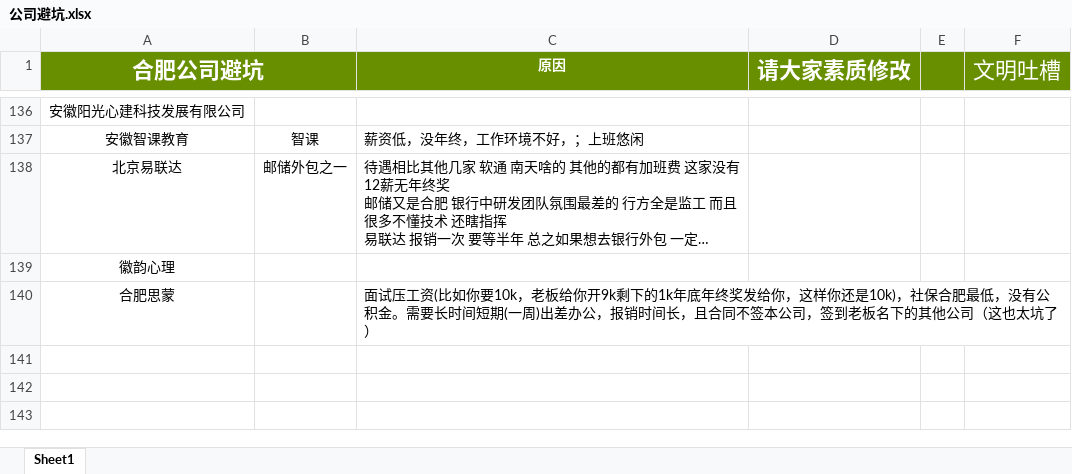
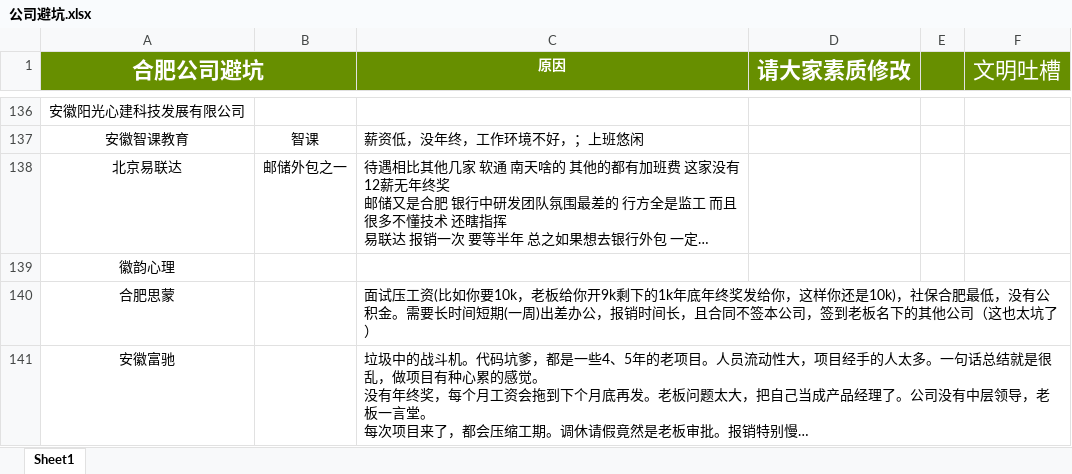
Before and after one commit to lovervalue/hefei-996ICU, an Excel workbook: 公司避坑.xlsx, sheet Sheet1, drawn as a sheet; only a part is shown, gaps mark what is left out; long unchanged cells end in …; values as stored, in another font and other column widths than the file's, no borders; ↵ is a line break in a cell; the diff names each change by its address in the sheet, - before the commit and + after, or states it on an @@ line.

Commit message:
提名安徽富驰

```diff
--- a/公司避坑.xlsx (sheet Sheet1)
+++ b/公司避坑.xlsx (sheet Sheet1)
+row 141: 安徽富驰 |  | 垃圾中的战斗机。代码坑爹，都是一些4、5年的老项目。人员流动性大，项目经手的人太多。一句话总结就是很乱，做项目有种心累的感觉。 ↵ 没有年终奖，每个月工资会拖到下个月底再发。老板问题太大，把自己当成产品经理了。公司没有中层领导，老板一言堂。 ↵ 每次项目来了，都会压缩工期。调休请假竟然是老板审批。报销特别慢…
```
